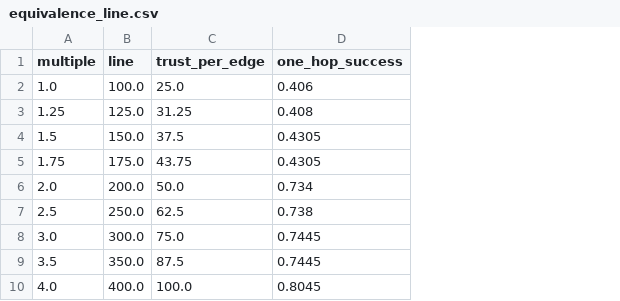
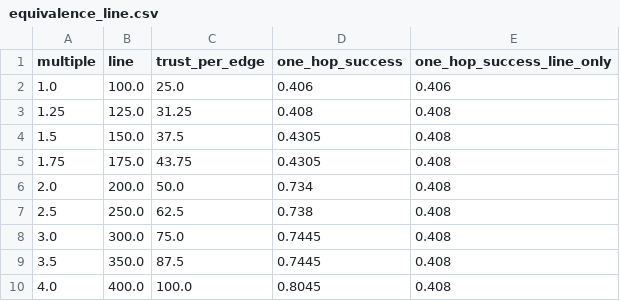
Before and after one commit to scottonchain/microcredit-theory, a CSV file: one-hop-liquidity/data/equivalence_line.csv, drawn as a sheet; the diff names each change by its address in the sheet, - before the commit and + after, or states it on an @@ line.

```diff
--- a/one-hop-liquidity/data/equivalence_line.csv
+++ b/one-hop-liquidity/data/equivalence_line.csv
+column E (one_hop_success_line_only), rows 2-10: 0.406 | 0.408 | 0.408 | 0.408 | 0.408 | 0.408 | 0.408 | 0.408 | 0.408
```
Also changed, not shown: one-hop-liquidity/data/steady_replicates.csv, 6 other files.
